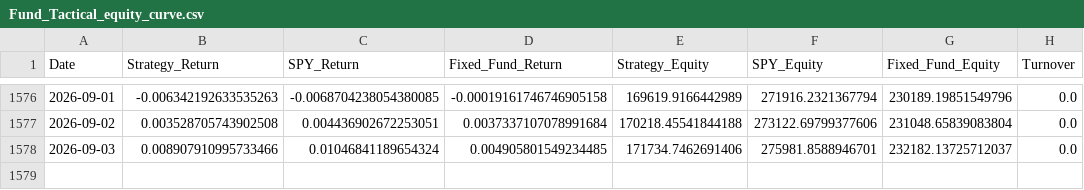
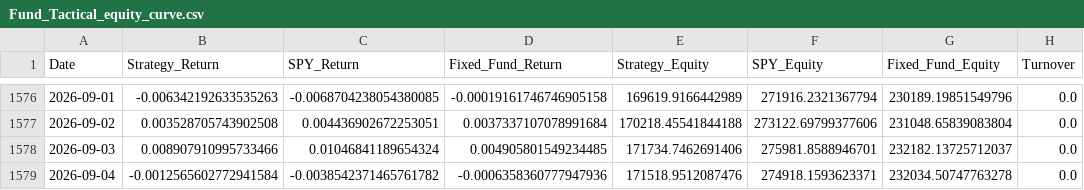
Before and after one commit to emkcufslp-kfc/Makret-Bull-and-Bear-Trap, a CSV file: data/Fund_Tactical_Results/Fund_Tactical_equity_curve.csv, drawn as a sheet; only a part is shown, gaps mark what is left out; the diff names each change by its address in the sheet, - before the commit and + after, or states it on an @@ line.

```diff
--- a/data/Fund_Tactical_Results/Fund_Tactical_equity_curve.csv
+++ b/data/Fund_Tactical_Results/Fund_Tactical_equity_curve.csv
+row 1579: 2026-09-04 | -0.0012565602772941584 | -0.0038542371465761782 | -0.0006358360777947936 | 171518.9512087476 | 274918.1593623371 | 232034.50747763278 | 0.0
```
Also changed, not shown: data/Fund_Tactical_Results/Fund_Tactical_Prices.csv, data/Fund_Tactical_Results/Fund_Tactical_regimes.csv, 21 other files.
